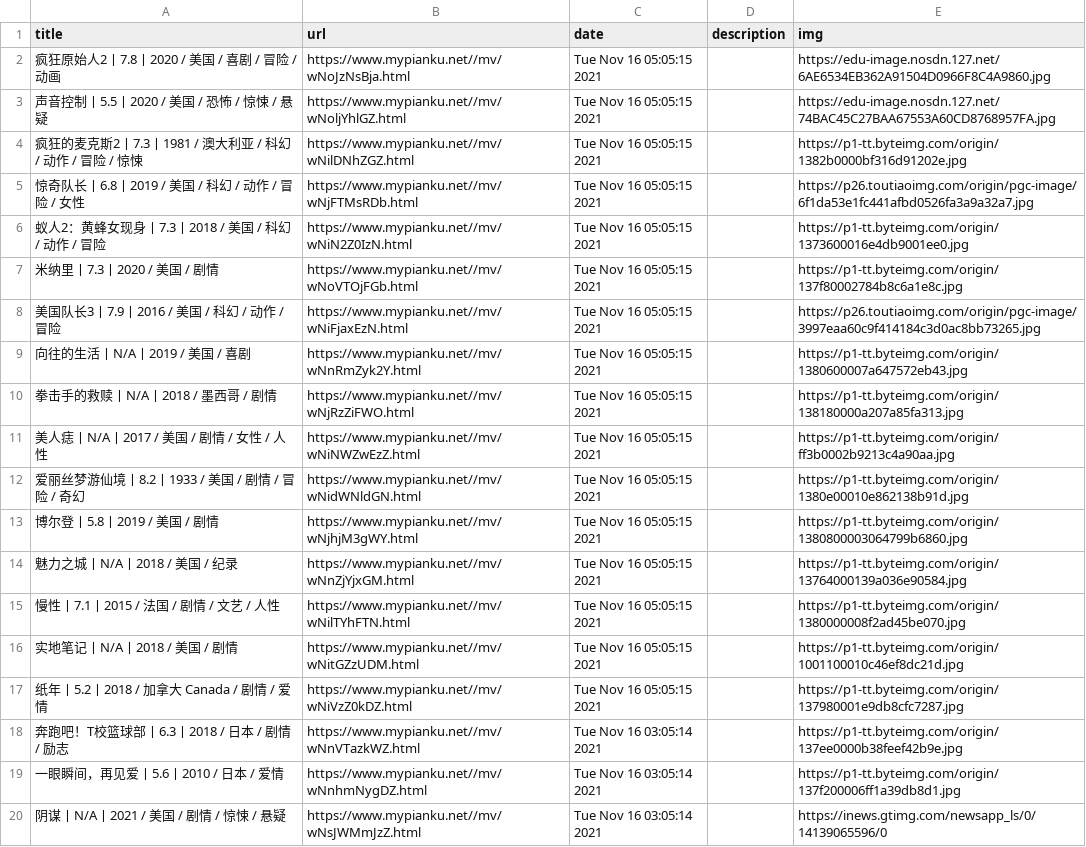
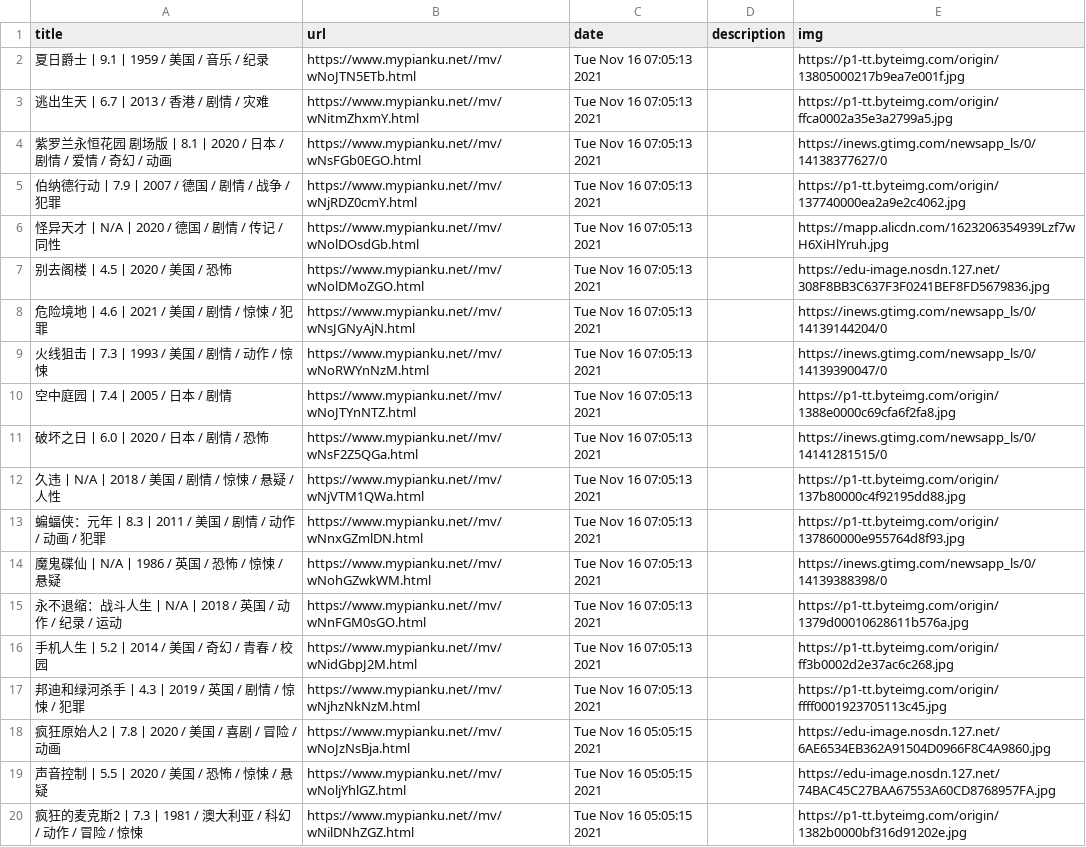
Before and after one commit to c-chen0902/rss, a CSV file: pianku_movies.csv, drawn as a sheet; only a part is shown; the shorter side is filled out with more unchanged rows; the diff names each change by its address in the sheet, - before the commit and + after, or states it on an @@ line.

```diff
--- a/pianku_movies.csv
+++ b/pianku_movies.csv
+row 2: 夏日爵士丨9.1丨1959 / 美国 / 音乐 / 纪录 | https://www.mypianku.net//mv/wNoJTN5ETb.html | Tue Nov 16 07:05:13 2021 |  | https://p1-tt.byteimg.com/origin/13805000217b9ea7e001f.jpg
+row 3: 逃出生天丨6.7丨2013 / 香港 / 剧情 / 灾难 | https://www.mypianku.net//mv/wNitmZhxmY.html | Tue Nov 16 07:05:13 2021 |  | https://p1-tt.byteimg.com/origin/ffca0002a35e3a2799a5.jpg
+row 4: 紫罗兰永恒花园 剧场版丨8.1丨2020 / 日本 / 剧情 / 爱情 / 奇幻 / 动画 | https://www.mypianku.net//mv/wNsFGb0EGO.html | Tue Nov 16 07:05:13 2021 |  | https://inews.gtimg.com/newsapp_ls/0/14138377627/0
+row 5: 伯纳德行动丨7.9丨2007 / 德国 / 剧情 / 战争 / 犯罪 | https://www.mypianku.net//mv/wNjRDZ0cmY.html | Tue Nov 16 07:05:13 2021 |  | https://p1-tt.byteimg.com/origin/137740000ea2a9e2c4062.jpg
+row 6: 怪异天才丨N/A丨2020 / 德国 / 剧情 / 传记 / 同性 | https://www.mypianku.net//mv/wNolDOsdGb.html | Tue Nov 16 07:05:13 2021 |  | https://mapp.alicdn.com/1623206354939Lzf7wH6XiHlYruh.jpg
+row 7: 别去阁楼丨4.5丨2020 / 美国 / 恐怖 | https://www.mypianku.net//mv/wNolDMoZGO.html | Tue Nov 16 07:05:13 2021 |  | https://edu-image.nosdn.127.net/308F8BB3C637F3F0241BEF8FD5679836.jpg
+row 8: 危险境地丨4.6丨2021 / 美国 / 剧情 / 惊悚 / 犯罪 | https://www.mypianku.net//mv/wNsJGNyAjN.html | Tue Nov 16 07:05:13 2021 |  | https://inews.gtimg.com/newsapp_ls/0/14139144204/0
+row 9: 火线狙击丨7.3丨1993 / 美国 / 剧情 / 动作 / 惊悚 | https://www.mypianku.net//mv/wNoRWYnNzM.html | Tue Nov 16 07:05:13 2021 |  | https://inews.gtimg.com/newsapp_ls/0/14139390047/0
+row 10: 空中庭园丨7.4丨2005 / 日本 / 剧情 | https://www.mypianku.net//mv/wNoJTYnNTZ.html | Tue Nov 16 07:05:13 2021 |  | https://p1-tt.byteimg.com/origin/1388e0000c69cfa6f2fa8.jpg
+row 11: 破坏之日丨6.0丨2020 / 日本 / 剧情 / 恐怖 | https://www.mypianku.net//mv/wNsF2Z5QGa.html | Tue Nov 16 07:05:13 2021 |  | https://inews.gtimg.com/newsapp_ls/0/14141281515/0
+row 12: 久违丨N/A丨2018 / 美国 / 剧情 / 惊悚 / 悬疑 / 人性 | https://www.mypianku.net//mv/wNjVTM1QWa.html | Tue Nov 16 07:05:13 2021 |  | https://p1-tt.byteimg.com/origin/137b80000c4f92195dd88.jpg
+row 13: 蝙蝠侠：元年丨8.3丨2011 / 美国 / 剧情 / 动作 / 动画 / 犯罪 | https://www.mypianku.net//mv/wNnxGZmlDN.html | Tue Nov 16 07:05:13 2021 |  | https://p1-tt.byteimg.com/origin/137860000e955764d8f93.jpg
+row 14: 魔鬼碟仙丨N/A丨1986 / 英国 / 恐怖 / 惊悚 / 悬疑 | https://www.mypianku.net//mv/wNohGZwkWM.html | Tue Nov 16 07:05:13 2021 |  | https://inews.gtimg.com/newsapp_ls/0/14139388398/0
+row 15: 永不退缩：战斗人生丨N/A丨2018 / 英国 / 动作 / 纪录 / 运动 | https://www.mypianku.net//mv/wNnFGM0sGO.html | Tue Nov 16 07:05:13 2021 |  | https://p1-tt.byteimg.com/origin/1379d00010628611b576a.jpg
+row 16: 手机人生丨5.2丨2014 / 美国 / 奇幻 / 青春 / 校园 | https://www.mypianku.net//mv/wNidGbpJ2M.html | Tue Nov 16 07:05:13 2021 |  | https://p1-tt.byteimg.com/origin/ff3b0002d2e37ac6c268.jpg
+row 17: 邦迪和绿河杀手丨4.3丨2019 / 英国 / 剧情 / 惊悚 / 犯罪 | https://www.mypianku.net//mv/wNjhzNkNzM.html | Tue Nov 16 07:05:13 2021 |  | https://p1-tt.byteimg.com/origin/ffff0001923705113c45.jpg
```
Also changed, not shown: it之家游戏快报.csv, 4 other files.
